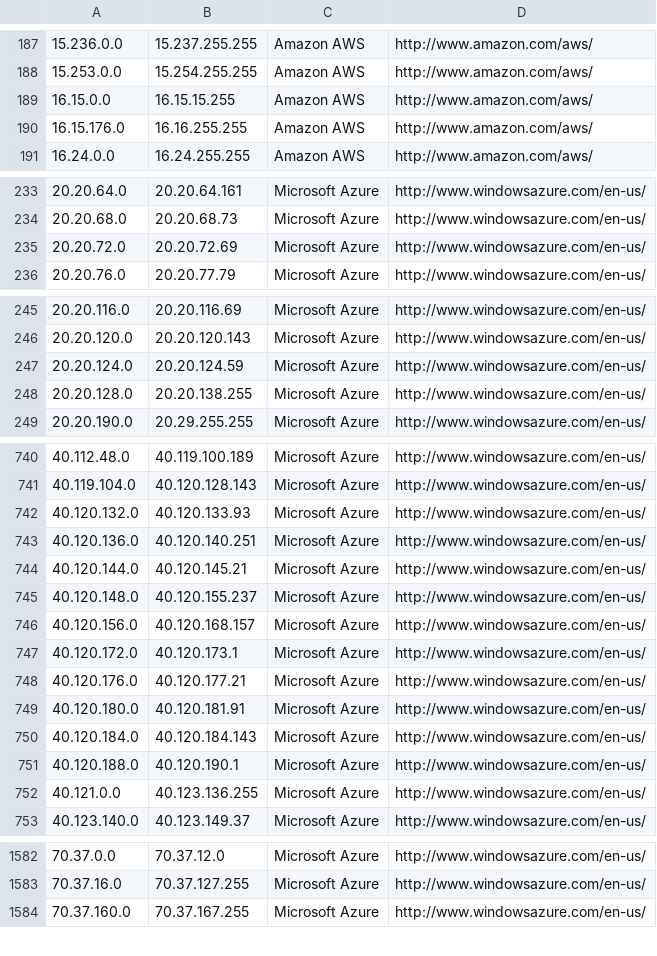
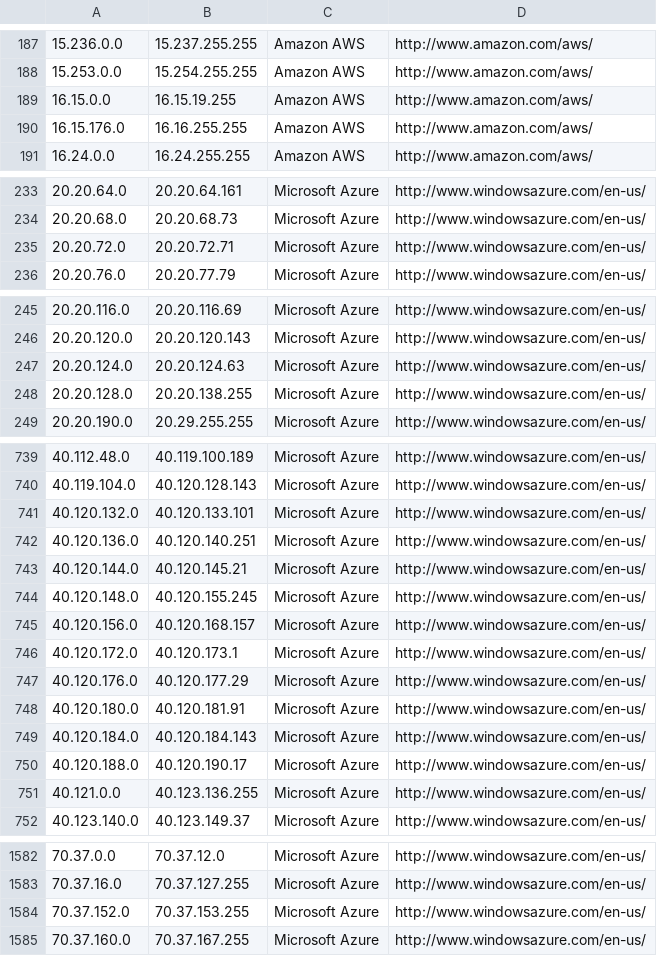
Before and after one commit to growlfm/odl, a CSV file: odl/data/datacenters.csv, drawn as a sheet; only a part is shown, gaps mark what is left out; the diff covers the shown part only.

```diff
--- a/odl/data/datacenters.csv
+++ b/odl/data/datacenters.csv
@@ -188,3 +188,3 @@
 15.253.0.0,15.254.255.255,Amazon AWS,http://www.amazon.com/aws/
-16.15.0.0,16.15.15.255,Amazon AWS,http://www.amazon.com/aws/
+16.15.0.0,16.15.19.255,Amazon AWS,http://www.amazon.com/aws/
 16.15.176.0,16.16.255.255,Amazon AWS,http://www.amazon.com/aws/
@@ -234,3 +234,3 @@
 20.20.68.0,20.20.68.73,Microsoft Azure,http://www.windowsazure.com/en-us/
-20.20.72.0,20.20.72.69,Microsoft Azure,http://www.windowsazure.com/en-us/
+20.20.72.0,20.20.72.71,Microsoft Azure,http://www.windowsazure.com/en-us/
 20.20.76.0,20.20.77.79,Microsoft Azure,http://www.windowsazure.com/en-us/
@@ -246,3 +246,3 @@
 20.20.120.0,20.20.120.143,Microsoft Azure,http://www.windowsazure.com/en-us/
-20.20.124.0,20.20.124.59,Microsoft Azure,http://www.windowsazure.com/en-us/
+20.20.124.0,20.20.124.63,Microsoft Azure,http://www.windowsazure.com/en-us/
 20.20.128.0,20.20.138.255,Microsoft Azure,http://www.windowsazure.com/en-us/
@@ -741,12 +740,12 @@
 40.119.104.0,40.120.128.143,Microsoft Azure,http://www.windowsazure.com/en-us/
-40.120.132.0,40.120.133.93,Microsoft Azure,http://www.windowsazure.com/en-us/
+40.120.132.0,40.120.133.101,Microsoft Azure,http://www.windowsazure.com/en-us/
 40.120.136.0,40.120.140.251,Microsoft Azure,http://www.windowsazure.com/en-us/
 40.120.144.0,40.120.145.21,Microsoft Azure,http://www.windowsazure.com/en-us/
-40.120.148.0,40.120.155.237,Microsoft Azure,http://www.windowsazure.com/en-us/
+40.120.148.0,40.120.155.245,Microsoft Azure,http://www.windowsazure.com/en-us/
 40.120.156.0,40.120.168.157,Microsoft Azure,http://www.windowsazure.com/en-us/
 40.120.172.0,40.120.173.1,Microsoft Azure,http://www.windowsazure.com/en-us/
-40.120.176.0,40.120.177.21,Microsoft Azure,http://www.windowsazure.com/en-us/
+40.120.176.0,40.120.177.29,Microsoft Azure,http://www.windowsazure.com/en-us/
 40.120.180.0,40.120.181.91,Microsoft Azure,http://www.windowsazure.com/en-us/
 40.120.184.0,40.120.184.143,Microsoft Azure,http://www.windowsazure.com/en-us/
-40.120.188.0,40.120.190.1,Microsoft Azure,http://www.windowsazure.com/en-us/
+40.120.188.0,40.120.190.17,Microsoft Azure,http://www.windowsazure.com/en-us/
 40.121.0.0,40.123.136.255,Microsoft Azure,http://www.windowsazure.com/en-us/
@@ -1583,2 +1583,3 @@
 70.37.16.0,70.37.127.255,Microsoft Azure,http://www.windowsazure.com/en-us/
+70.37.152.0,70.37.153.255,Microsoft Azure,http://www.windowsazure.com/en-us/
 70.37.160.0,70.37.167.255,Microsoft Azure,http://www.windowsazure.com/en-us/
```
Also changed, not shown: 4 added rows, 2 removed rows and 7 edited cells elsewhere in this file.
